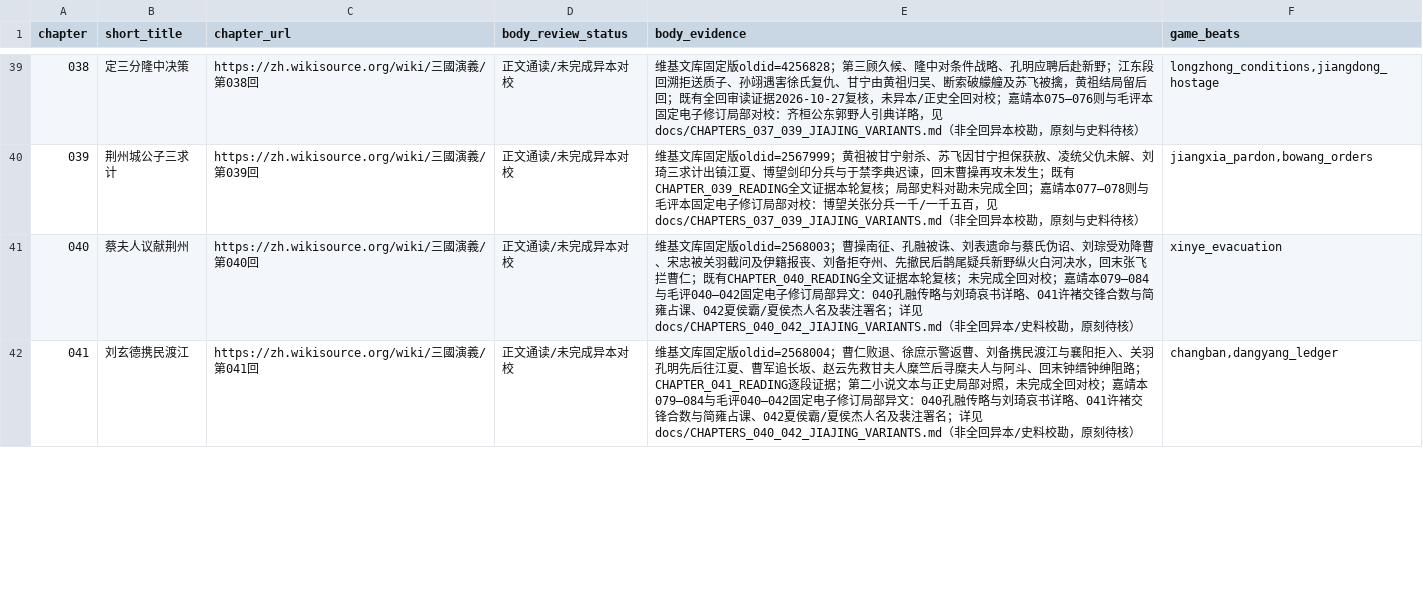
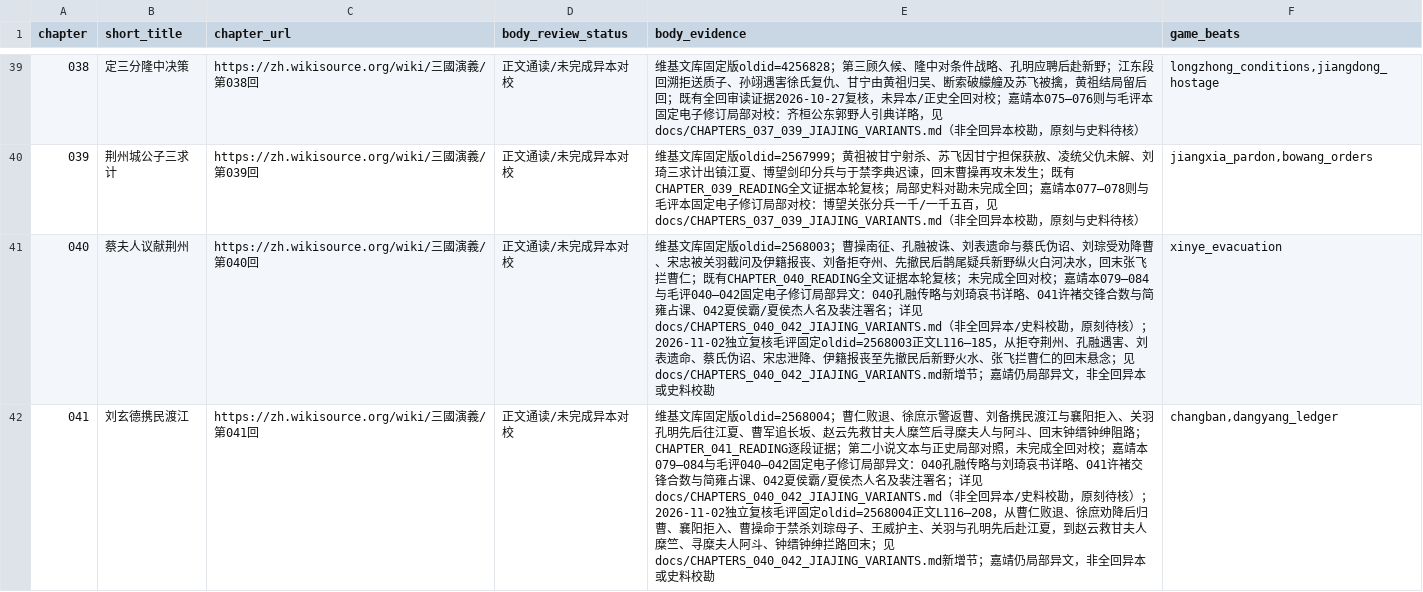
Before and after one commit to jackson-heylion/Three-Kingdoms-Spire-Reborn, a TSV file: data/chapter_body_audit.tsv, drawn as a sheet; only a part is shown, gaps mark what is left out; the diff covers the shown part only.

Commit message:
feat(lore): independently review Mao 040-042 and correct Jingzhou-Changban accountability

```diff
--- a/data/chapter_body_audit.tsv
+++ b/data/chapter_body_audit.tsv
@@ -40,3 +40,3 @@ chapter	short_title	chapter_url	body_review_status	body_evidence	game_beats
 039	荆州城公子三求计	https://zh.wikisource.org/wiki/三國演義/第039回	正文通读/未完成异本对校	维基文库固定版oldid=2567999；黄祖被甘宁射杀、苏飞因甘宁担保获赦、凌统父仇未解、刘琦三求计出镇江夏、博望剑印分兵与于禁李典迟谏，回末曹操再攻未发生；既有CHAPTER_039_READING全文证据本轮复核；局部史料对勘未完成全回；嘉靖本077—078则与毛评本固定电子修订局部对校：博望关张分兵一千/一千五百，见docs/CHAPTERS_037_039_JIAJING_VARIANTS.md（非全回异本校勘，原刻与史料待核）	jiangxia_pardon,bowang_orders
-040	蔡夫人议献荆州	https://zh.wikisource.org/wiki/三國演義/第040回	正文通读/未完成异本对校	维基文库固定版oldid=2568003；曹操南征、孔融被诛、刘表遗命与蔡氏伪诏、刘琮受劝降曹、宋忠被关羽截问及伊籍报丧、刘备拒夺州、先撤民后鹊尾疑兵新野纵火白河决水，回末张飞拦曹仁；既有CHAPTER_040_READING全文证据本轮复核；未完成全回对校；嘉靖本079—084与毛评040—042固定电子修订局部异文：040孔融传略与刘琦哀书详略、041许褚交锋合数与简雍占课、042夏侯霸/夏侯杰人名及裴注署名；详见 docs/CHAPTERS_040_042_JIAJING_VARIANTS.md（非全回异本/史料校勘，原刻待核）	xinye_evacuation
-041	刘玄德携民渡江	https://zh.wikisource.org/wiki/三國演義/第041回	正文通读/未完成异本对校	维基文库固定版oldid=2568004；曹仁败退、徐庶示警返曹、刘备携民渡江与襄阳拒入、关羽孔明先后往江夏、曹军追长坂、赵云先救甘夫人糜竺后寻糜夫人与阿斗、回末钟缙钟绅阻路；CHAPTER_041_READING逐段证据；第二小说文本与正史局部对照，未完成全回对校；嘉靖本079—084与毛评040—042固定电子修订局部异文：040孔融传略与刘琦哀书详略、041许褚交锋合数与简雍占课、042夏侯霸/夏侯杰人名及裴注署名；详见 docs/CHAPTERS_040_042_JIAJING_VARIANTS.md（非全回异本/史料校勘，原刻待核）	changban,dangyang_ledger
+040	蔡夫人议献荆州	https://zh.wikisource.org/wiki/三國演義/第040回	正文通读/未完成异本对校	维基文库固定版oldid=2568003；曹操南征、孔融被诛、刘表遗命与蔡氏伪诏、刘琮受劝降曹、宋忠被关羽截问及伊籍报丧、刘备拒夺州、先撤民后鹊尾疑兵新野纵火白河决水，回末张飞拦曹仁；既有CHAPTER_040_READING全文证据本轮复核；未完成全回对校；嘉靖本079—084与毛评040—042固定电子修订局部异文：040孔融传略与刘琦哀书详略、041许褚交锋合数与简雍占课、042夏侯霸/夏侯杰人名及裴注署名；详见 docs/CHAPTERS_040_042_JIAJING_VARIANTS.md（非全回异本/史料校勘，原刻待核）；2026-11-02独立复核毛评固定oldid=2568003正文L116—185，从拒夺荆州、孔融遇害、刘表遗命、蔡氏伪诏、宋忠泄降、伊籍报丧至先撤民后新野火水、张飞拦曹仁的回末悬念；见docs/CHAPTERS_040_042_JIAJING_VARIANTS.md新增节；嘉靖仍局部异文，非全回异本或史料校勘	xinye_evacuation
+041	刘玄德携民渡江	https://zh.wikisource.org/wiki/三國演義/第041回	正文通读/未完成异本对校	维基文库固定版oldid=2568004；曹仁败退、徐庶示警返曹、刘备携民渡江与襄阳拒入、关羽孔明先后往江夏、曹军追长坂、赵云先救甘夫人糜竺后寻糜夫人与阿斗、回末钟缙钟绅阻路；CHAPTER_041_READING逐段证据；第二小说文本与正史局部对照，未完成全回对校；嘉靖本079—084与毛评040—042固定电子修订局部异文：040孔融传略与刘琦哀书详略、041许褚交锋合数与简雍占课、042夏侯霸/夏侯杰人名及裴注署名；详见 docs/CHAPTERS_040_042_JIAJING_VARIANTS.md（非全回异本/史料校勘，原刻待核）；2026-11-02独立复核毛评固定oldid=2568004正文L116—208，从曹仁败退、徐庶劝降后归曹、襄阳拒入、曹操命于禁杀刘琮母子、王威护主、关羽与孔明先后赴江夏，到赵云救甘夫人糜竺、寻糜夫人阿斗、钟缙钟绅拦路回末；见docs/CHAPTERS_040_042_JIAJING_VARIANTS.md新增节；嘉靖仍局部异文，非全回异本或史料校勘	changban,dangyang_ledger
```
Also changed, not shown: 1 edited cell elsewhere in this file, 5 other files.
